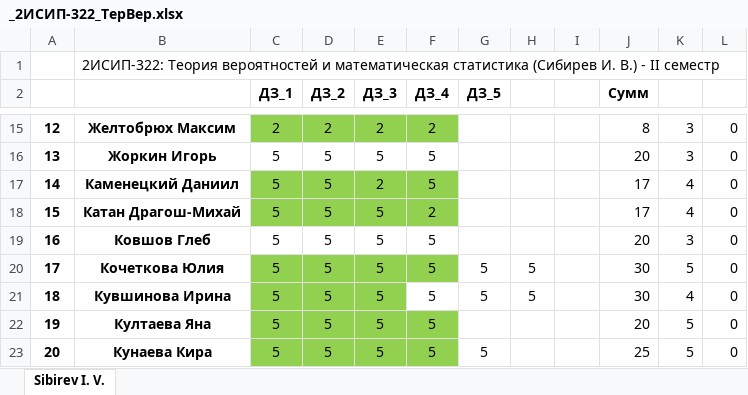
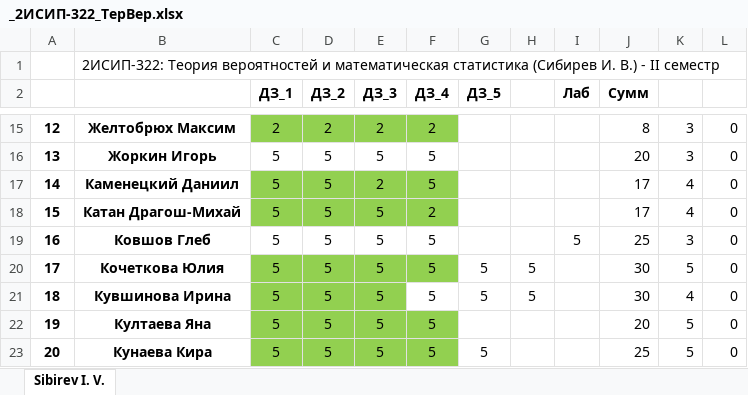
Before and after one commit to IvanSibirevV2/KipFin_Lab_2023-24_Git0, an Excel workbook: _2ИСИП-322_ТерВер.xlsx, sheet Sibirev I. V., drawn as a sheet; only a part is shown, gaps mark what is left out; values as stored, in another font and other column widths than the file's, no borders; conditional formats not drawn; the diff names each change by its address in the sheet, - before the commit and + after, or states it on an @@ line.

```diff
--- a/_2ИСИП-322_ТерВер.xlsx (sheet Sibirev I. V.)
+++ b/_2ИСИП-322_ТерВер.xlsx (sheet Sibirev I. V.)
-I2: (empty)
+I2: Лаб
-I19 (Лаб): (empty)
+I19 (Лаб): 5
-J19 (Сумм): 20
+J19 (Сумм): 25
```
Also changed, not shown: _2ИСИП-122_ТерВер.xlsx.
